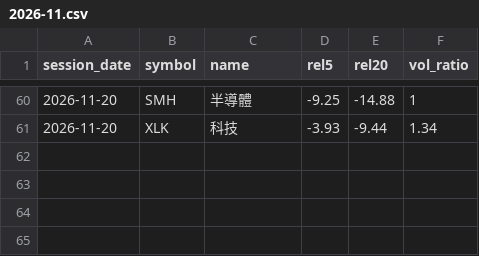
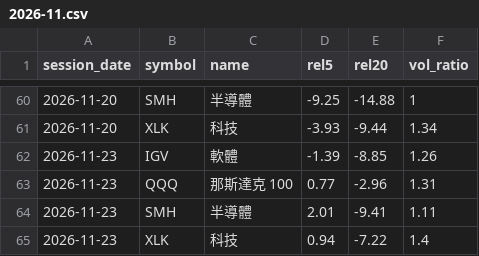
Before and after one commit to clleen1216-prog/taiwan50, a CSV file: data/us_etfs/2026-11.csv, drawn as a sheet; only a part is shown, gaps mark what is left out; the diff names each change by its address in the sheet, - before the commit and + after, or states it on an @@ line.

```diff
--- a/data/us_etfs/2026-11.csv
+++ b/data/us_etfs/2026-11.csv
+row 62: 2026-11-23 | IGV | 軟體 | -1.39 | -8.85 | 1.26
+row 63: 2026-11-23 | QQQ | 那斯達克 100 | 0.77 | -2.96 | 1.31
+row 64: 2026-11-23 | SMH | 半導體 | 2.01 | -9.41 | 1.11
+row 65: 2026-11-23 | XLK | 科技 | 0.94 | -7.22 | 1.4
```
Also changed, not shown: data/labels/us.csv, 1 other file.
